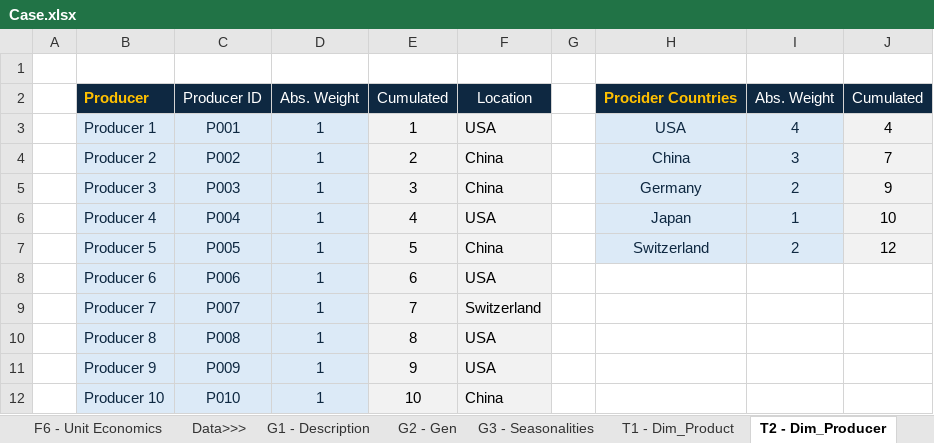
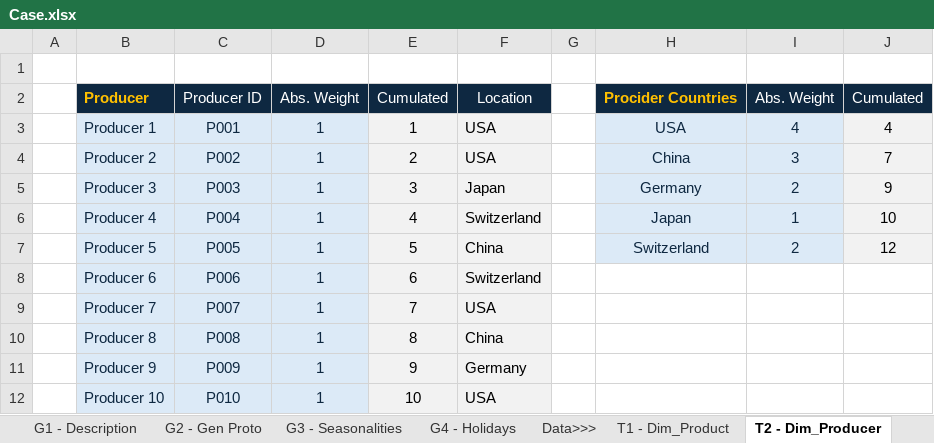
Before and after one commit to julianhilgemann/casestudy, an Excel workbook: Case.xlsx, sheet T2 - Dim_Producer, drawn as a sheet; values as stored, in another font and other column widths than the file's, no borders; the diff names each change by its address in the sheet, - before the commit and + after, or states it on an @@ line.

```diff
--- a/Case.xlsx (sheet T2 - Dim_Producer)
+++ b/Case.xlsx (sheet T2 - Dim_Producer)
-sheet tab: G2 - Gen
+sheet tab: G2 - Gen Proto
+sheet tab: G4 - Holidays
@@ sheet tab order changed: G1 - Description | G2 - Gen Proto | G3 - Seasonalities | G4 - Holidays | Data>>> | T1 - Dim_Product | T2 - Dim_Producer @@
-F4: China
+F4: USA
-F5: China
+F5: Japan
-F6: USA
+F6: Switzerland
-F8: USA
+F8: Switzerland
-F9: Switzerland
+F9: USA
-F10: USA
+F10: China
-F11: USA
+F11: Germany
-F12: China
+F12: USA
```
Also changed, not shown: sheet T7 - Fact_Transaction, sheet G2 - Gen Proto, sheet E1 - Product, sheet T1 - Dim_Product, sheet P&L (M), sheet Driver, 2 more sheets, other sheet tabs, formulas that keep their value, charts or pictures.
